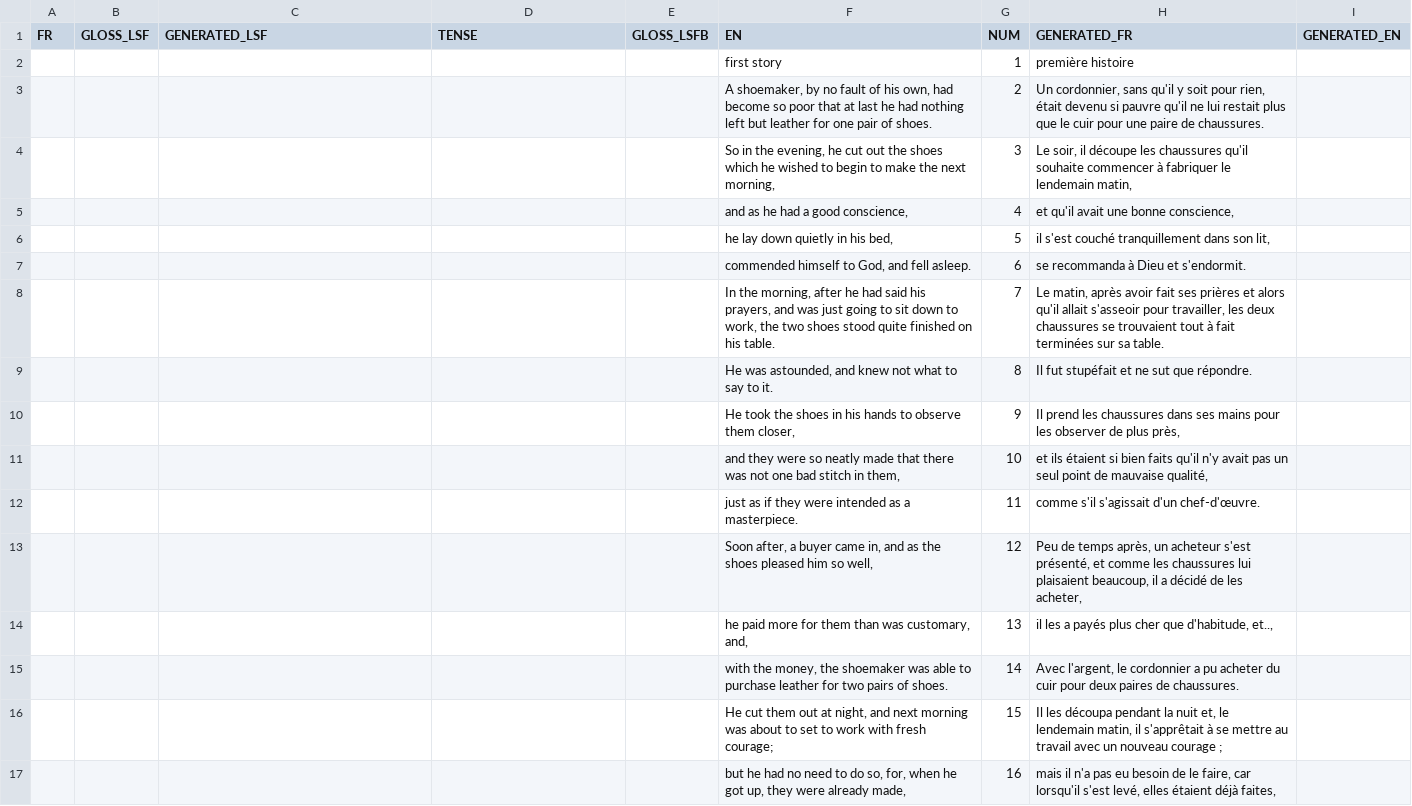
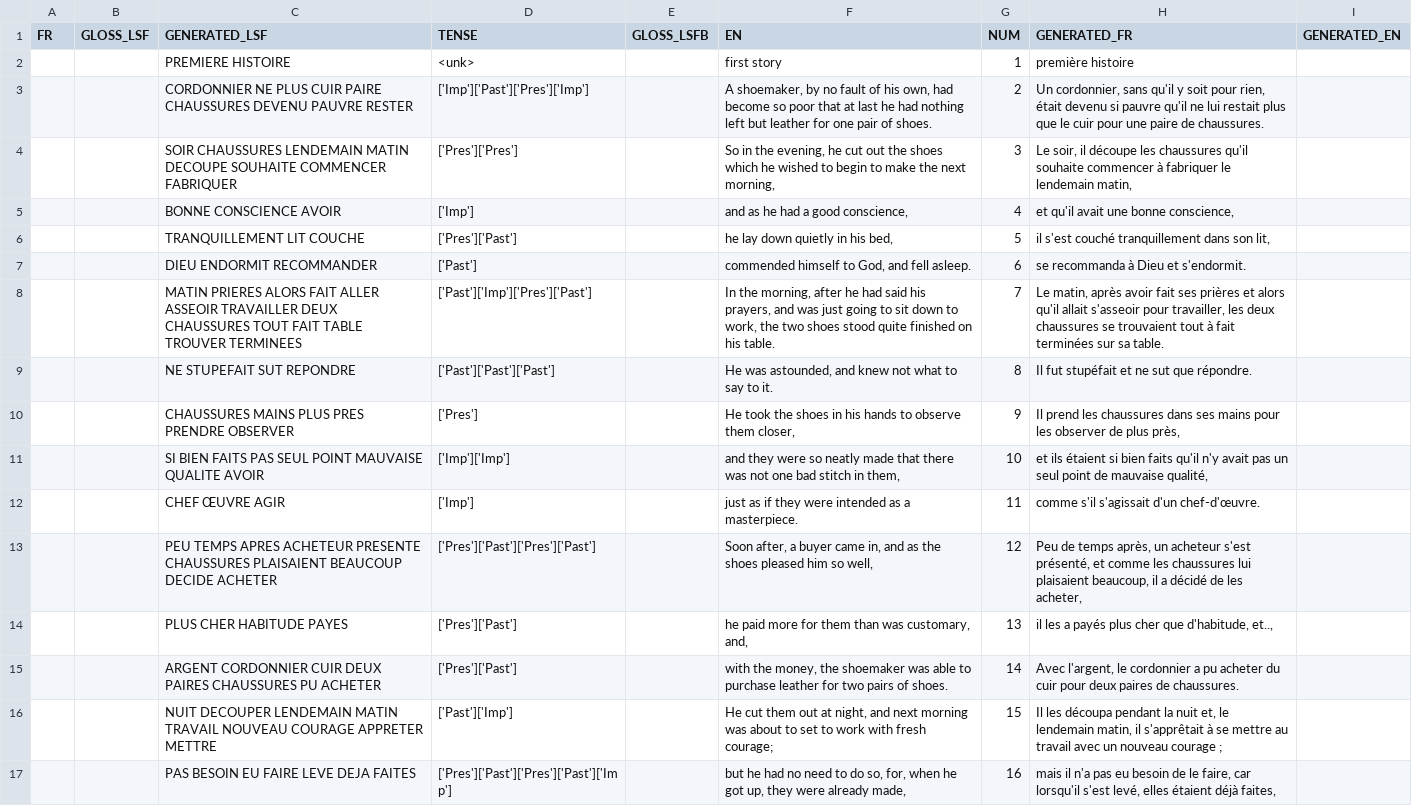
Before and after one commit to AlixDeclerck/lsfbTranslation, a CSV file: data/conte/source_csv/039_the_elves.csv, drawn as a sheet; only a part is shown; the diff covers the shown part only; the diff names each change by its address in the sheet, - before the commit and + after, or states it on an @@ line.

```diff
--- a/data/conte/source_csv/039_the_elves.csv
+++ b/data/conte/source_csv/039_the_elves.csv
-C2 (GENERATED_LSF): (empty)
+C2 (GENERATED_LSF): PREMIERE HISTOIRE
-D2 (TENSE): (empty)
+D2 (TENSE): <unk>
-C3 (GENERATED_LSF): (empty)
+C3 (GENERATED_LSF): CORDONNIER NE PLUS CUIR PAIRE CHAUSSURES DEVENU PAUVRE RESTER
-D3 (TENSE): (empty)
+D3 (TENSE): ['Imp']['Past']['Pres']['Imp']
-C4 (GENERATED_LSF): (empty)
+C4 (GENERATED_LSF): SOIR CHAUSSURES LENDEMAIN MATIN DECOUPE SOUHAITE COMMENCER FABRIQUER
-D4 (TENSE): (empty)
+D4 (TENSE): ['Pres']['Pres']
-C5 (GENERATED_LSF): (empty)
+C5 (GENERATED_LSF): BONNE CONSCIENCE AVOIR
-D5 (TENSE): (empty)
+D5 (TENSE): ['Imp']
-C6 (GENERATED_LSF): (empty)
+C6 (GENERATED_LSF): TRANQUILLEMENT LIT COUCHE
-D6 (TENSE): (empty)
+D6 (TENSE): ['Pres']['Past']
-C7 (GENERATED_LSF): (empty)
+C7 (GENERATED_LSF): DIEU ENDORMIT RECOMMANDER
-D7 (TENSE): (empty)
+D7 (TENSE): ['Past']
-C8 (GENERATED_LSF): (empty)
+C8 (GENERATED_LSF): MATIN PRIERES ALORS FAIT ALLER ASSEOIR TRAVAILLER DEUX CHAUSSURES TOUT FAIT TABLE TROUVER TERMINEES
-D8 (TENSE): (empty)
+D8 (TENSE): ['Past']['Imp']['Pres']['Past']
-C9 (GENERATED_LSF): (empty)
+C9 (GENERATED_LSF): NE STUPEFAIT SUT REPONDRE
-D9 (TENSE): (empty)
+D9 (TENSE): ['Past']['Past']['Past']
-C10 (GENERATED_LSF): (empty)
+C10 (GENERATED_LSF): CHAUSSURES MAINS PLUS PRES PRENDRE OBSERVER
-D10 (TENSE): (empty)
+D10 (TENSE): ['Pres']
-C11 (GENERATED_LSF): (empty)
+C11 (GENERATED_LSF): SI BIEN FAITS PAS SEUL POINT MAUVAISE QUALITE AVOIR
-D11 (TENSE): (empty)
+D11 (TENSE): ['Imp']['Imp']
-C12 (GENERATED_LSF): (empty)
+C12 (GENERATED_LSF): CHEF ŒUVRE AGIR
-D12 (TENSE): (empty)
+D12 (TENSE): ['Imp']
-C13 (GENERATED_LSF): (empty)
+C13 (GENERATED_LSF): PEU TEMPS APRES ACHETEUR PRESENTE CHAUSSURES PLAISAIENT BEAUCOUP DECIDE ACHETER
-D13 (TENSE): (empty)
+D13 (TENSE): ['Pres']['Past']['Pres']['Past']
-C14 (GENERATED_LSF): (empty)
+C14 (GENERATED_LSF): PLUS CHER HABITUDE PAYES
-D14:D15 (TENSE): (empty)
+D14:D15 (TENSE): ['Pres']['Past']
-C15 (GENERATED_LSF): (empty)
+C15 (GENERATED_LSF): ARGENT CORDONNIER CUIR DEUX PAIRES CHAUSSURES PU ACHETER
-C16 (GENERATED_LSF): (empty)
+C16 (GENERATED_LSF): NUIT DECOUPER LENDEMAIN MATIN TRAVAIL NOUVEAU COURAGE APPRETER METTRE
-D16 (TENSE): (empty)
+D16 (TENSE): ['Past']['Imp']
-C17 (GENERATED_LSF): (empty)
+C17 (GENERATED_LSF): PAS BESOIN EU FAIRE LEVE DEJA FAITES
-D17 (TENSE): (empty)
+D17 (TENSE): ['Pres']['Past']['Pres']['Past']['Imp']
```
Also changed, not shown: 129 edited cells elsewhere in this file, data/conte/source_csv/003_marie.csv, data/conte/source_csv/008_wonderfull_musicien.csv, 35 other files.
